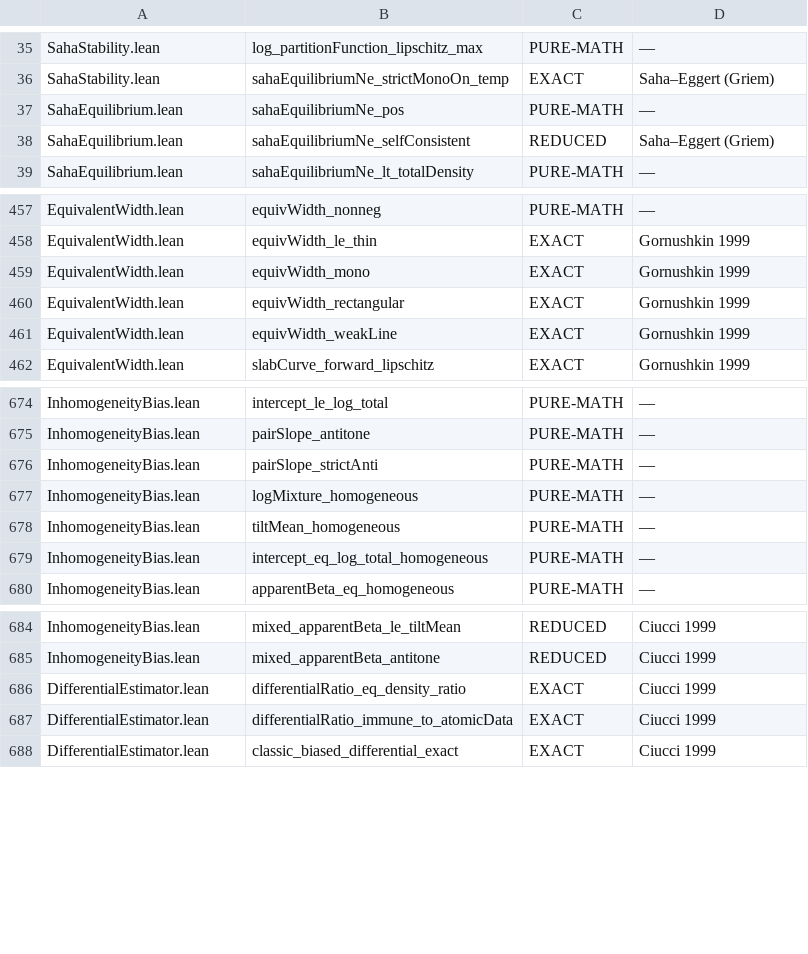
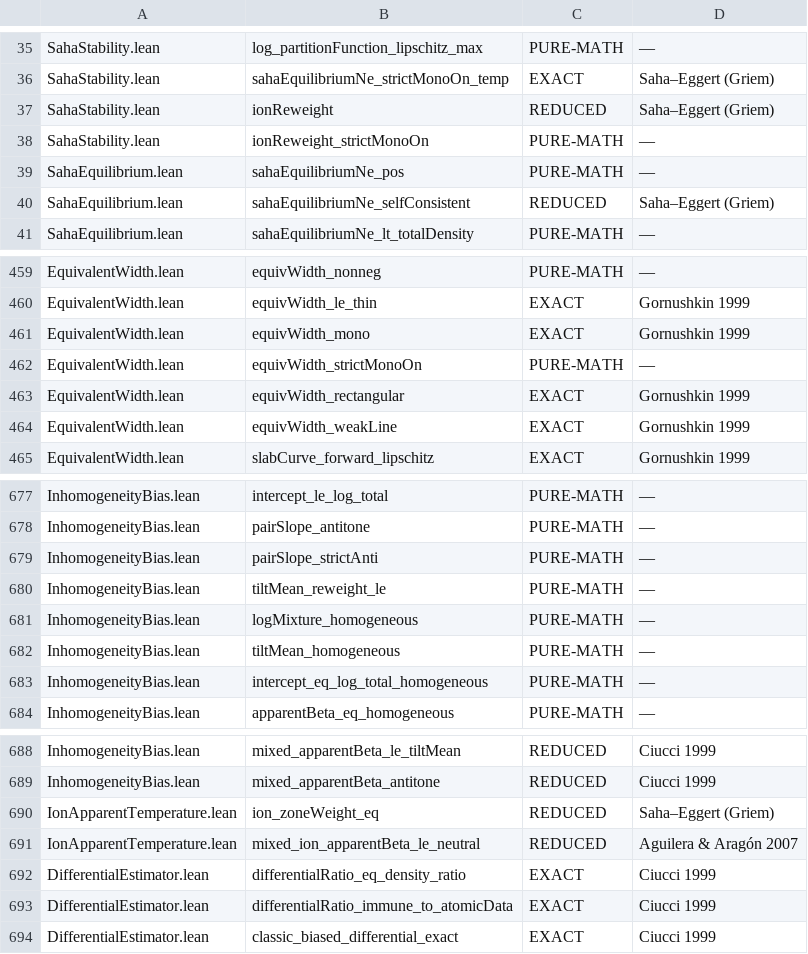
Before and after one commit to TheFermiSea/cflibs-formal, a TSV file: docs/scope-tags.tsv, drawn as a sheet; only a part is shown, gaps mark what is left out.

```diff
--- a/docs/scope-tags.tsv
+++ b/docs/scope-tags.tsv
@@ -36,2 +36,4 @@ SahaStability.lean	log_partitionFunction_lipschitz_max	PURE-MATH	—
 SahaStability.lean	sahaEquilibriumNe_strictMonoOn_temp	EXACT	Saha–Eggert (Griem)
+SahaStability.lean	ionReweight	REDUCED	Saha–Eggert (Griem)
+SahaStability.lean	ionReweight_strictMonoOn	PURE-MATH	—
 SahaEquilibrium.lean	sahaEquilibriumNe_pos	PURE-MATH	—
@@ -459,2 +461,3 @@ EquivalentWidth.lean	equivWidth_le_thin	EXACT	Gornushkin 1999
 EquivalentWidth.lean	equivWidth_mono	EXACT	Gornushkin 1999
+EquivalentWidth.lean	equivWidth_strictMonoOn	PURE-MATH	—
 EquivalentWidth.lean	equivWidth_rectangular	EXACT	Gornushkin 1999
@@ -676,2 +679,3 @@ InhomogeneityBias.lean	pairSlope_antitone	PURE-MATH	—
 InhomogeneityBias.lean	pairSlope_strictAnti	PURE-MATH	—
+InhomogeneityBias.lean	tiltMean_reweight_le	PURE-MATH	—
 InhomogeneityBias.lean	logMixture_homogeneous	PURE-MATH	—
@@ -685,2 +689,4 @@ InhomogeneityBias.lean	mixed_apparentBeta_le_tiltMean	REDUCED	Ciucci 1999
 InhomogeneityBias.lean	mixed_apparentBeta_antitone	REDUCED	Ciucci 1999
+IonApparentTemperature.lean	ion_zoneWeight_eq	REDUCED	Saha–Eggert (Griem)
+IonApparentTemperature.lean	mixed_ion_apparentBeta_le_neutral	REDUCED	Aguilera & Aragón 2007
 DifferentialEstimator.lean	differentialRatio_eq_density_ratio	EXACT	Ciucci 1999
```
Also changed, not shown: docs/scope-published.tsv, 11 other files.
